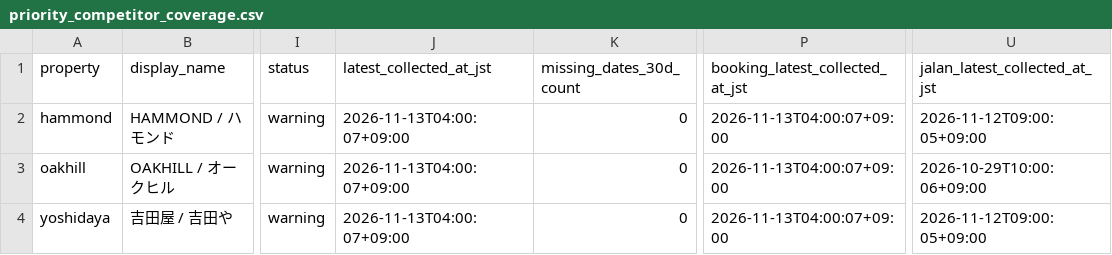
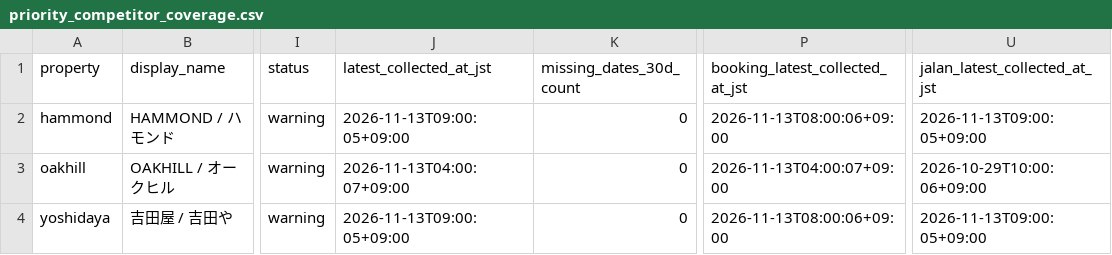
Before and after one commit to ginisato-hash/zao-market-intelligence, a CSV file: apps/zmi-bi-web/data/priority_competitor_coverage.csv, drawn as a sheet; only a part is shown, gaps mark what is left out; the diff names each change by its address in the sheet, - before the commit and + after, or states it on an @@ line.

```diff
--- a/apps/zmi-bi-web/data/priority_competitor_coverage.csv
+++ b/apps/zmi-bi-web/data/priority_competitor_coverage.csv
-J2 (latest_collected_at_jst): 2026-11-13T04:00:07+09:00
+J2 (latest_collected_at_jst): 2026-11-13T09:00:05+09:00
-P2 (booking_latest_collected_at_jst): 2026-11-13T04:00:07+09:00
+P2 (booking_latest_collected_at_jst): 2026-11-13T08:00:06+09:00
-U2 (jalan_latest_collected_at_jst): 2026-11-12T09:00:05+09:00
+U2 (jalan_latest_collected_at_jst): 2026-11-13T09:00:05+09:00
-J4 (latest_collected_at_jst): 2026-11-13T04:00:07+09:00
+J4 (latest_collected_at_jst): 2026-11-13T09:00:05+09:00
-P4 (booking_latest_collected_at_jst): 2026-11-13T04:00:07+09:00
+P4 (booking_latest_collected_at_jst): 2026-11-13T08:00:06+09:00
-U4 (jalan_latest_collected_at_jst): 2026-11-12T09:00:05+09:00
+U4 (jalan_latest_collected_at_jst): 2026-11-13T09:00:05+09:00
```
Also changed, not shown: .data/history/zao_signals_2027_04.csv, .data/history/zao_signals_2027_05.csv, 11 other files.
